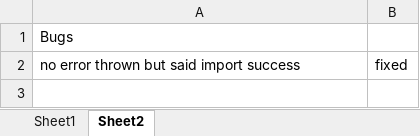
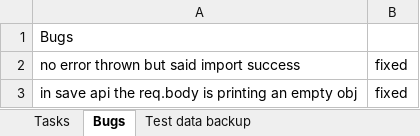
Before and after one commit to kiransp84/hrms, an Excel workbook: Work_Progress.xlsx, sheet Bugs, drawn as a sheet; values as stored, in another font and other column widths than the file's, no borders; the diff names each change by its address in the sheet, - before the commit and + after, or states it on an @@ line.

```diff
--- a/Work_Progress.xlsx (sheet Bugs)
+++ b/Work_Progress.xlsx (sheet Bugs)
-sheet tab: Sheet1
+sheet tab: Tasks
-sheet tab: Sheet2
+sheet tab: Bugs
+sheet tab: Test data backup
+row 3: in save api the req.body is printing an empty obj | fixed
```
Also changed, not shown: sheet Tasks, other sheet tabs, 21 other files.
